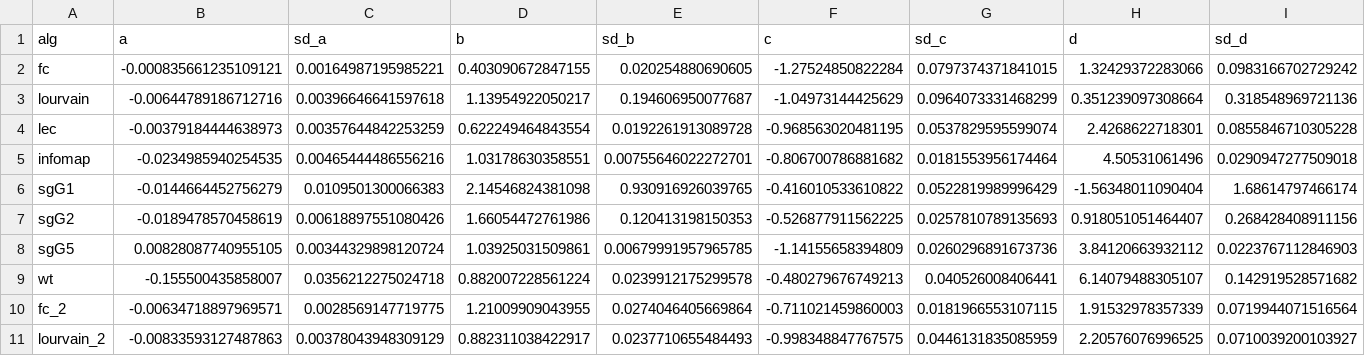
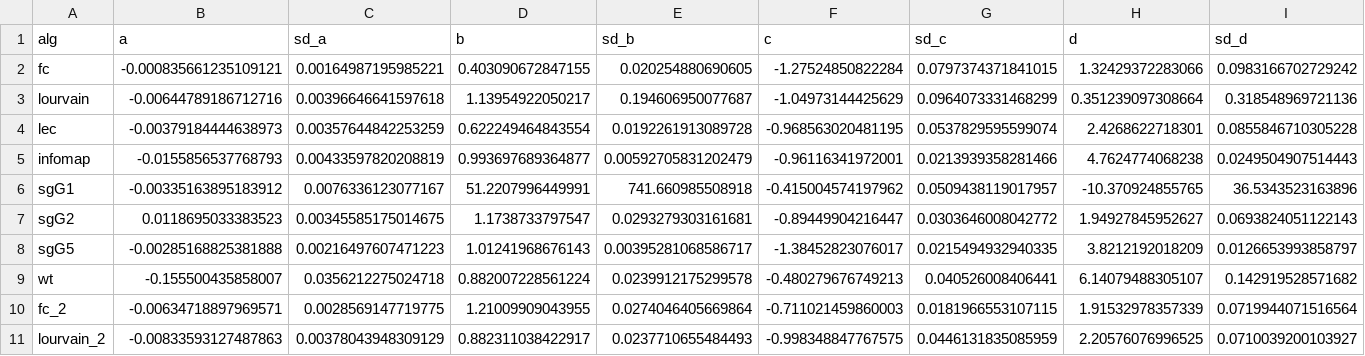
Before and after one commit to vardaansharma/MScProject, a CSV file: MScProject/PPI network/enrichment/PLOTS/parInfo_sd_0.csv, drawn as a sheet; only a part is shown; the diff covers the shown part only.

```diff
--- a/MScProject/PPI network/enrichment/PLOTS/parInfo_sd_0.csv
+++ b/MScProject/PPI network/enrichment/PLOTS/parInfo_sd_0.csv
@@ -4,6 +4,6 @@ lourvain	-0.00644789186712716	0.00396646641597618	1.13954922050217	0.19460695007
 lec	-0.00379184444638973	0.00357644842253259	0.622249464843554	0.0192261913089728	-0.968563020481195	0.0537829595599074	2.4268622718301	0.0855846710305228
-infomap	-0.0234985940254535	0.00465444486556216	1.03178630358551	0.00755646022272701	-0.806700786881682	0.0181553956174464	4.50531061496	0.0290947277509018
-sgG1	-0.0144664452756279	0.0109501300066383	2.14546824381098	0.930916926039765	-0.416010533610822	0.0522819989996429	-1.56348011090404	1.68614797466174
-sgG2	-0.0189478570458619	0.00618897551080426	1.66054472761986	0.120413198150353	-0.526877911562225	0.0257810789135693	0.918051051464407	0.268428408911156
-sgG5	0.00828087740955105	0.00344329898120724	1.03925031509861	0.00679991957965785	-1.14155658394809	0.0260296891673736	3.84120663932112	0.0223767112846903
+infomap	-0.0155856537768793	0.00433597820208819	0.993697689364877	0.00592705831202479	-0.96116341972001	0.0213939358281466	4.7624774068238	0.0249504907514443
+sgG1	-0.00335163895183912	0.0076336123077167	51.2207996449991	741.660985508918	-0.415004574197962	0.0509438119017957	-10.370924855765	36.5343523163896
+sgG2	0.0118695033383523	0.00345585175014675	1.1738733797547	0.0293279303161681	-0.89449904216447	0.0303646008042772	1.94927845952627	0.0693824051122143
+sgG5	-0.00285168825381888	0.00216497607471223	1.01241968676143	0.00395281068586717	-1.38452823076017	0.0215494932940335	3.8212192018209	0.0126653993858797
 wt	-0.155500435858007	0.0356212275024718	0.882007228561224	0.0239912175299578	-0.480279676749213	0.040526008406441	6.14079488305107	0.142919528571682
```
Also changed, not shown: 5 added rows and 8 edited cells elsewhere in this file, MScProject/PPI network/enrichment/PLOTS/FitInfo_sd_0.csv, MScProject/PPI network/enrichment/PLOTS/parInfo_sd_0.05.csv, 35 other files.
